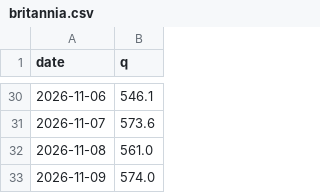
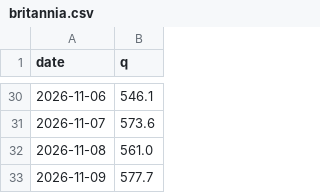
Before and after one commit to mimomimo15/prevision-frontenac, a CSV file: docs/britannia.csv, drawn as a sheet; only a part is shown, gaps mark what is left out.

```diff
--- a/docs/britannia.csv
+++ b/docs/britannia.csv
@@ -32,2 +32,2 @@ date,q
 2026-11-08,561.0
-2026-11-09,574.0
+2026-11-09,577.7
```
Also changed, not shown: docs/forecast_archive.csv, docs/obs_hourly.csv, 5 other files.
